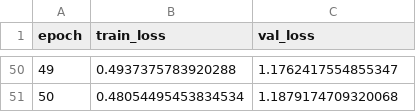
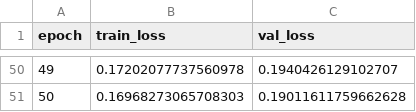
Before and after one commit to damedane114514/CSC415_Final_Project, a CSV file: logs/highwayv0_cat_c4_pretrain/pretraining/pretrain_metrics.csv, drawn as a sheet; only a part is shown, gaps mark what is left out; the diff covers the shown part only.

```diff
--- a/logs/highwayv0_cat_c4_pretrain/pretraining/pretrain_metrics.csv
+++ b/logs/highwayv0_cat_c4_pretrain/pretraining/pretrain_metrics.csv
@@ -50,2 +50,2 @@ epoch,train_loss,val_loss
-49,0.4937375783920288,1.1762417554855347
-50,0.48054495453834534,1.1879174709320068
+49,0.17202077737560978,0.1940426129102707
+50,0.16968273065708303,0.19011611759662628
```
Also changed, not shown: 96 edited cells elsewhere in this file, 4 other files.
